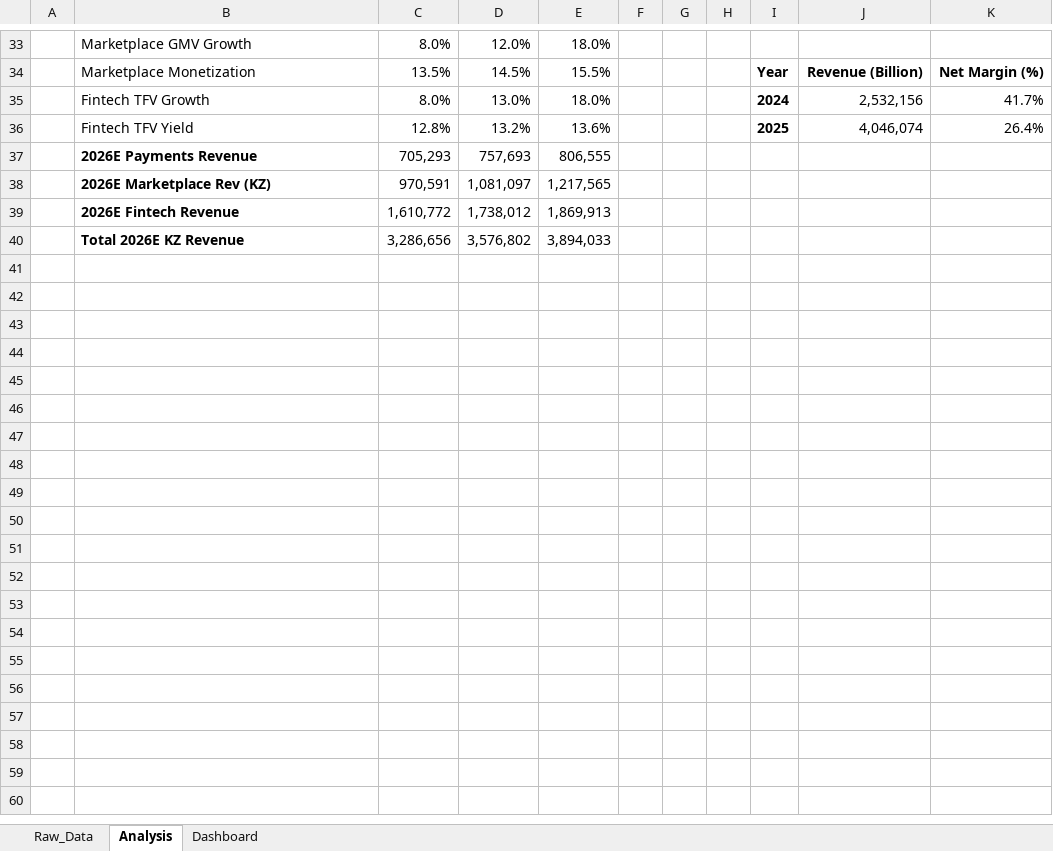
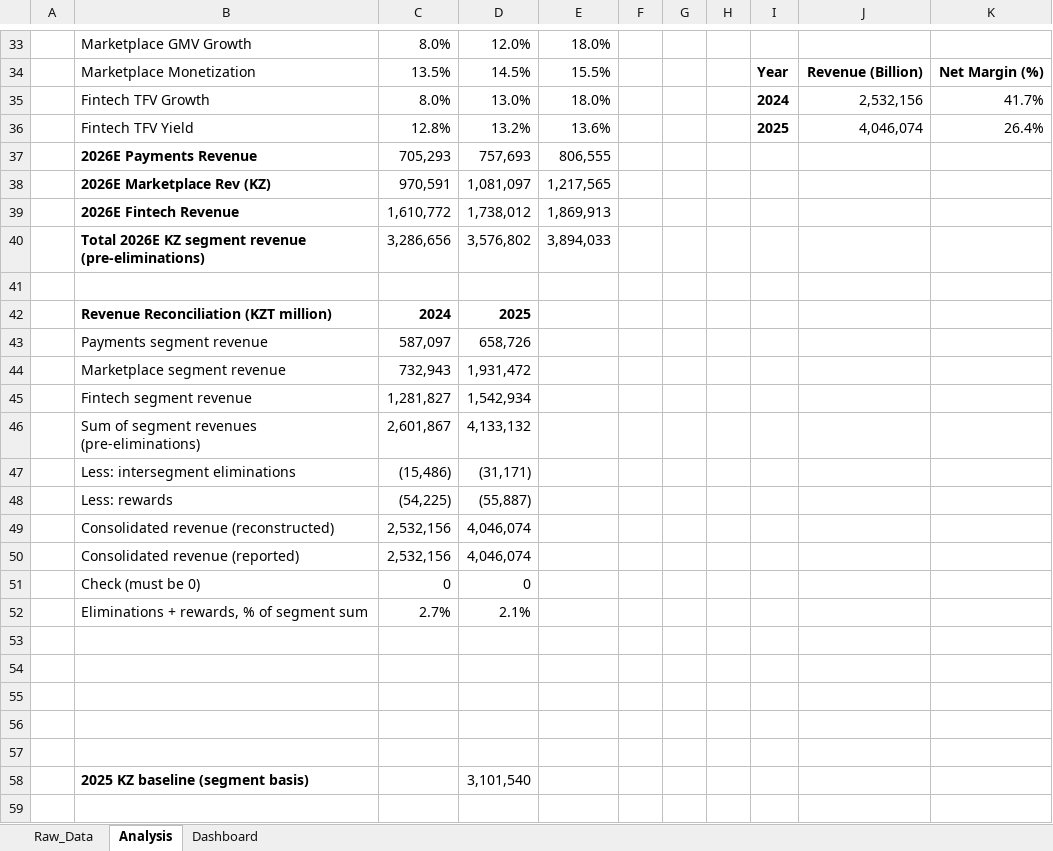
Before and after one commit to whosolzhas/kaspi-growth-simulator, an Excel workbook: Kaspi_Financial_Analysis.xlsx, sheet Analysis, drawn as a sheet; only a part is shown, gaps mark what is left out; values as stored, in another font and other column widths than the file's, no borders; the diff covers the shown part only; the diff names each change by its address in the sheet, - before the commit and + after, or states it on an @@ line.

Commit message:
Add files via upload

```diff
--- a/Kaspi_Financial_Analysis.xlsx (sheet Analysis)
+++ b/Kaspi_Financial_Analysis.xlsx (sheet Analysis)
-B40: Total 2026E KZ Revenue
+B40: Total 2026E KZ segment revenue (pre-eliminations)
+row 41: (empty)
+row 42:  | Revenue Reconciliation (KZT million) | 2024 | 2025
+row 43:  | Payments segment revenue | 587,097 | 658,726
+row 44:  | Marketplace segment revenue | 732,943 | 1,931,472
+row 45:  | Fintech segment revenue | 1,281,827 | 1,542,934
+row 46:  | Sum of segment revenues (pre-eliminations) | 2,601,867 | 4,133,132
+row 47:  | Less: intersegment eliminations | (15,486) | (31,171)
+row 48:  | Less: rewards | (54,225) | (55,887)
+row 49:  | Consolidated revenue (reconstructed) | 2,532,156 | 4,046,074
+row 50:  | Consolidated revenue (reported) | 2,532,156 | 4,046,074
+row 51:  | Check (must be 0) | 0 | 0
+row 52:  | Eliminations + rewards, % of segment sum | 2.7% | 2.1%
+row 53: (empty)
+row 54: (empty)
+row 55: (empty)
+row 56: (empty)
+row 57: (empty)
+row 58:  | 2025 KZ baseline (segment basis) |  | 3,101,540
+row 59: (empty)
```
Also changed, not shown: 60 added rows, 1 removed row and 4 edited cells elsewhere in this sheet, sheet Raw_Data, formulas that keep their value, charts or pictures.
